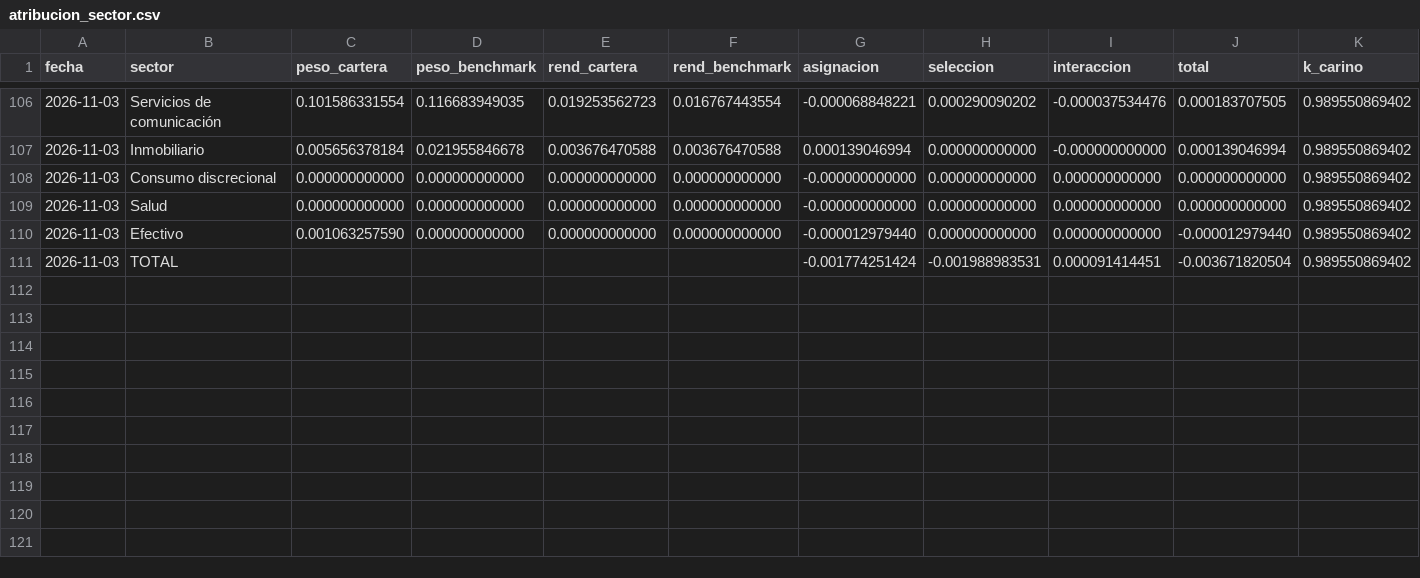
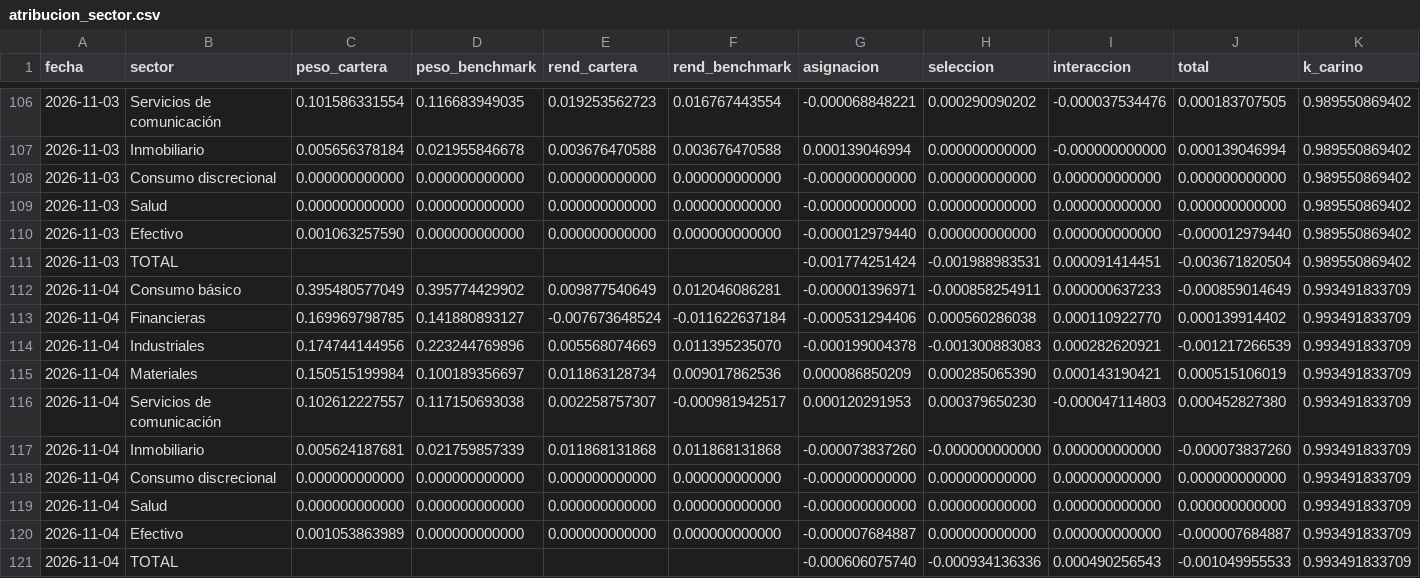
Before and after one commit to northstar-strategies/bbva-clinicas, a CSV file: atribucion_sector.csv, drawn as a sheet; only a part is shown, gaps mark what is left out; rows hold the shown columns only; the diff names each change by its address in the sheet, - before the commit and + after, or states it on an @@ line.

```diff
--- a/atribucion_sector.csv
+++ b/atribucion_sector.csv
+row 112: 2026-11-04 | Consumo básico | 0.395480577049 | 0.395774429902 | 0.009877540649 | 0.012046086281 | -0.000001396971 | -0.000858254911 | 0.000000637233 | -0.000859014649 | 0.993491833709
+row 113: 2026-11-04 | Financieras | 0.169969798785 | 0.141880893127 | -0.007673648524 | -0.011622637184 | -0.000531294406 | 0.000560286038 | 0.000110922770 | 0.000139914402 | 0.993491833709
+row 114: 2026-11-04 | Industriales | 0.174744144956 | 0.223244769896 | 0.005568074669 | 0.011395235070 | -0.000199004378 | -0.001300883083 | 0.000282620921 | -0.001217266539 | 0.993491833709
+row 115: 2026-11-04 | Materiales | 0.150515199984 | 0.100189356697 | 0.011863128734 | 0.009017862536 | 0.000086850209 | 0.000285065390 | 0.000143190421 | 0.000515106019 | 0.993491833709
+row 116: 2026-11-04 | Servicios de comunicación | 0.102612227557 | 0.117150693038 | 0.002258757307 | -0.000981942517 | 0.000120291953 | 0.000379650230 | -0.000047114803 | 0.000452827380 | 0.993491833709
+row 117: 2026-11-04 | Inmobiliario | 0.005624187681 | 0.021759857339 | 0.011868131868 | 0.011868131868 | -0.000073837260 | -0.000000000000 | 0.000000000000 | -0.000073837260 | 0.993491833709
+row 118: 2026-11-04 | Consumo discrecional | 0.000000000000 | 0.000000000000 | 0.000000000000 | 0.000000000000 | -0.000000000000 | 0.000000000000 | 0.000000000000 | 0.000000000000 | 0.993491833709
+row 119: 2026-11-04 | Salud | 0.000000000000 | 0.000000000000 | 0.000000000000 | 0.000000000000 | -0.000000000000 | 0.000000000000 | 0.000000000000 | 0.000000000000 | 0.993491833709
+row 120: 2026-11-04 | Efectivo | 0.001053863989 | 0.000000000000 | 0.000000000000 | 0.000000000000 | -0.000007684887 | 0.000000000000 | 0.000000000000 | -0.000007684887 | 0.993491833709
+row 121: 2026-11-04 | TOTAL |  |  |  |  | -0.000606075740 | -0.000934136336 | 0.000490256543 | -0.001049955533 | 0.993491833709
```
Also changed, not shown: cotizaciones.csv, precios.csv, 8 other files.
